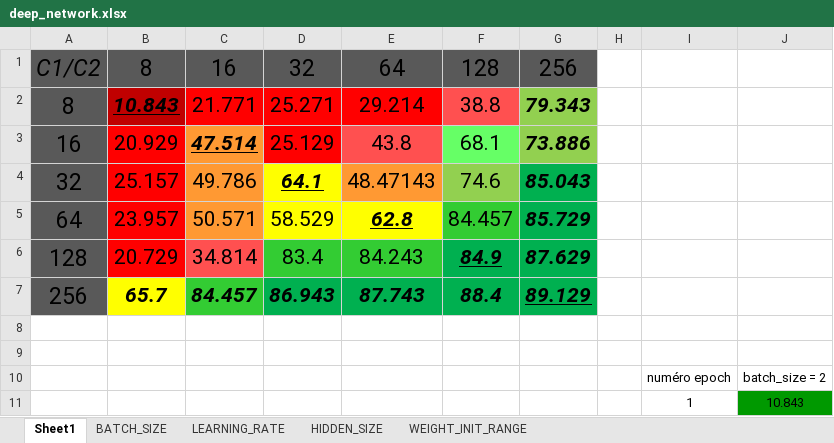
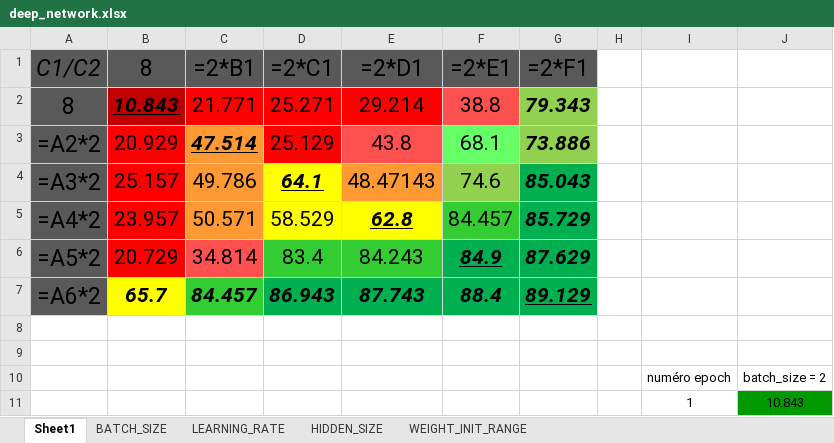
Before and after one commit to Hassen-GHAZEL/deep_learning_lefort, an Excel workbook: excel/deep_network.xlsx, sheet Sheet1, drawn as a sheet; only a part is shown; values as stored, in another font and other column widths than the file's, no borders; formulas without a stored value are shown as written; charts and pictures and table styles not drawn; the diff names each change by its address in the sheet, - before the commit and + after, or states it on an @@ line.

```diff
--- a/excel/deep_network.xlsx (sheet Sheet1)
+++ b/excel/deep_network.xlsx (sheet Sheet1)
-C1: 16
+C1: =2*B1
-D1: 32
+D1: =2*C1
-E1: 64
+E1: =2*D1
-F1: 128
+F1: =2*E1
-G1: 256
+G1: =2*F1
-A3: 16
+A3: =A2*2
-A4: 32
+A4: =A3*2
-A5: 64
+A5: =A4*2
-A6: 128
+A6: =A5*2
-A7: 256
+A7: =A6*2
```
Also changed, not shown: sheet HIDDEN_SIZE, charts or pictures, 5 other files.
